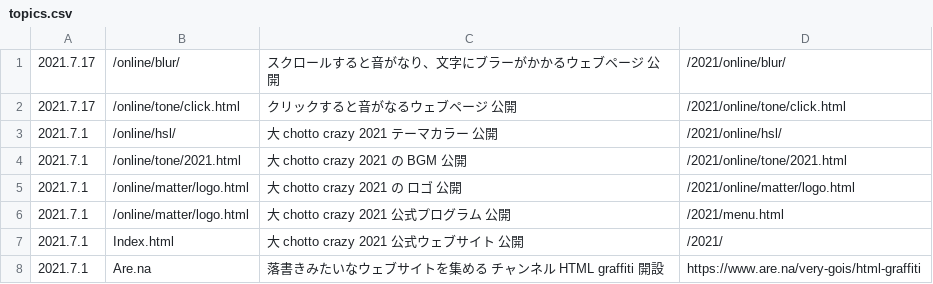
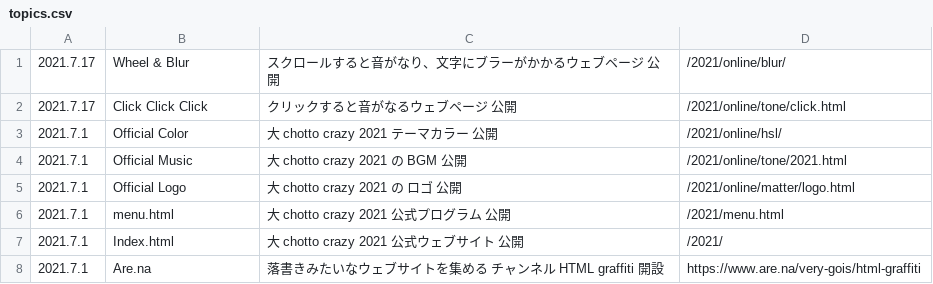
Before and after one commit to chottocrazy/index, a CSV file: 2021/online/topics.csv, drawn as a sheet.

Commit message:
Update topics.csv

```diff
--- a/2021/online/topics.csv
+++ b/2021/online/topics.csv
@@ -1,7 +1,7 @@
-2021.7.17,"/online/blur/",スクロールすると音がなり、文字にブラーがかかるウェブページ 公開,/2021/online/blur/
-2021.7.17,"/online/tone/click.html",クリックすると音がなるウェブページ 公開,/2021/online/tone/click.html
-2021.7.1,/online/hsl/,大 chotto crazy　2021 テーマカラー 公開,/2021/online/hsl/
-2021.7.1,/online/tone/2021.html,大 chotto crazy　2021 の BGM 公開,/2021/online/tone/2021.html
-2021.7.1,/online/matter/logo.html,大 chotto crazy　2021 の ロゴ 公開,/2021/online/matter/logo.html
-2021.7.1,/online/matter/logo.html,大 chotto crazy　2021 公式プログラム 公開,/2021/menu.html
+2021.7.17,"Wheel & Blur",スクロールすると音がなり、文字にブラーがかかるウェブページ 公開,/2021/online/blur/
+2021.7.17,"Click Click Click",クリックすると音がなるウェブページ 公開,/2021/online/tone/click.html
+2021.7.1,Official Color,大 chotto crazy　2021 テーマカラー 公開,/2021/online/hsl/
+2021.7.1,Official Music,大 chotto crazy　2021 の BGM 公開,/2021/online/tone/2021.html
+2021.7.1,Official Logo,大 chotto crazy　2021 の ロゴ 公開,/2021/online/matter/logo.html
+2021.7.1,menu.html,大 chotto crazy　2021 公式プログラム 公開,/2021/menu.html
 2021.7.1,Index.html,大 chotto crazy　2021 公式ウェブサイト 公開,/2021/
```
